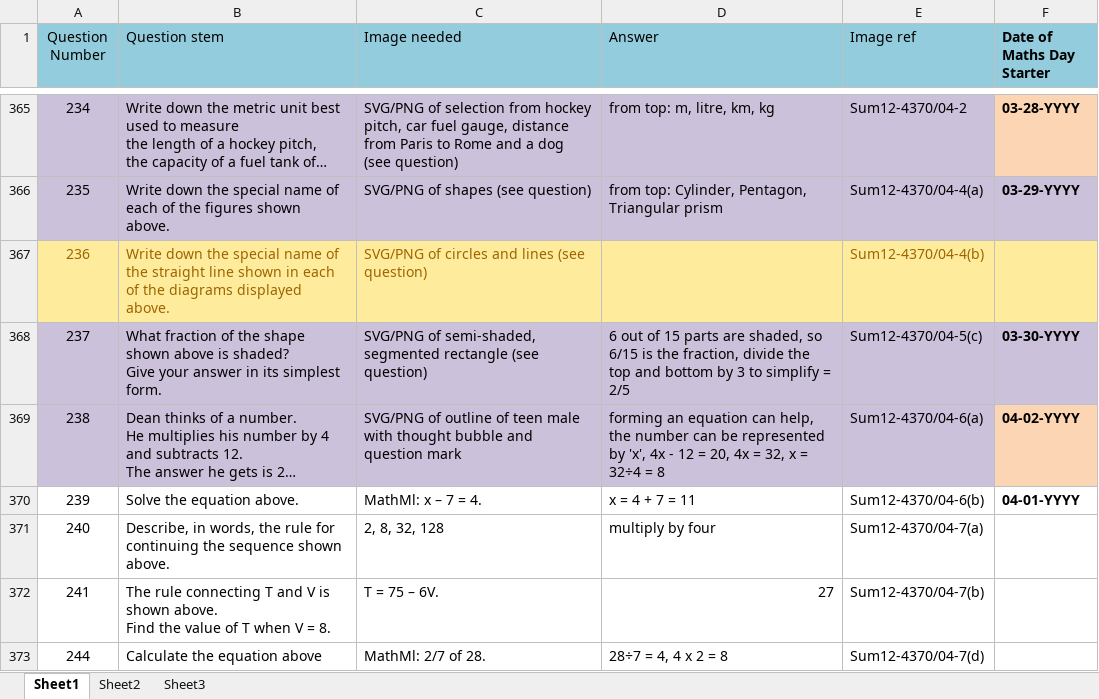
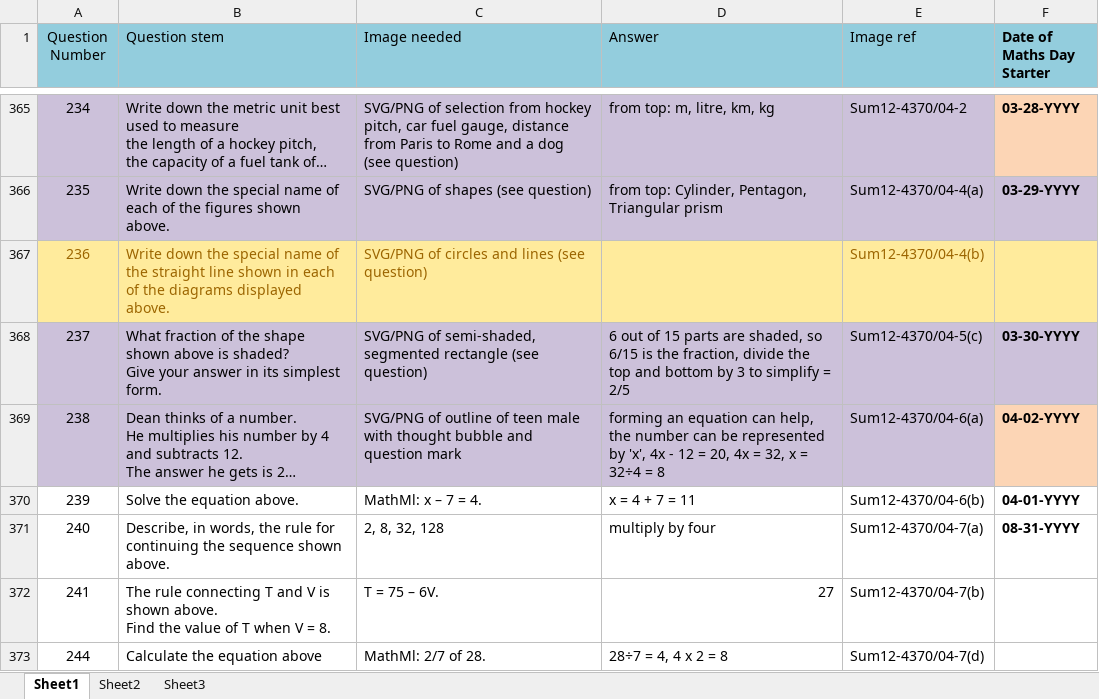
Before and after one commit to thomach/maths-starter-calendar-02, an Excel workbook: eng/SOTD_QuestionAudit.xlsx, sheet Sheet1, drawn as a sheet; only a part is shown, gaps mark what is left out; long unchanged cells end in …; values as stored, in another font and other column widths than the file's, no borders; charts and pictures and table styles not drawn; the diff names each change by its address in the sheet, - before the commit and + after, or states it on an @@ line.

Commit message:
Latest up date and check up to Dec
Latest up date and check up to Dec

```diff
--- a/eng/SOTD_QuestionAudit.xlsx (sheet Sheet1)
+++ b/eng/SOTD_QuestionAudit.xlsx (sheet Sheet1)
-F371 (Date of Maths Day Starter): (empty)
+F371 (Date of Maths Day Starter): 08-31-YYYY
```
Also changed, not shown: 11 other files.
